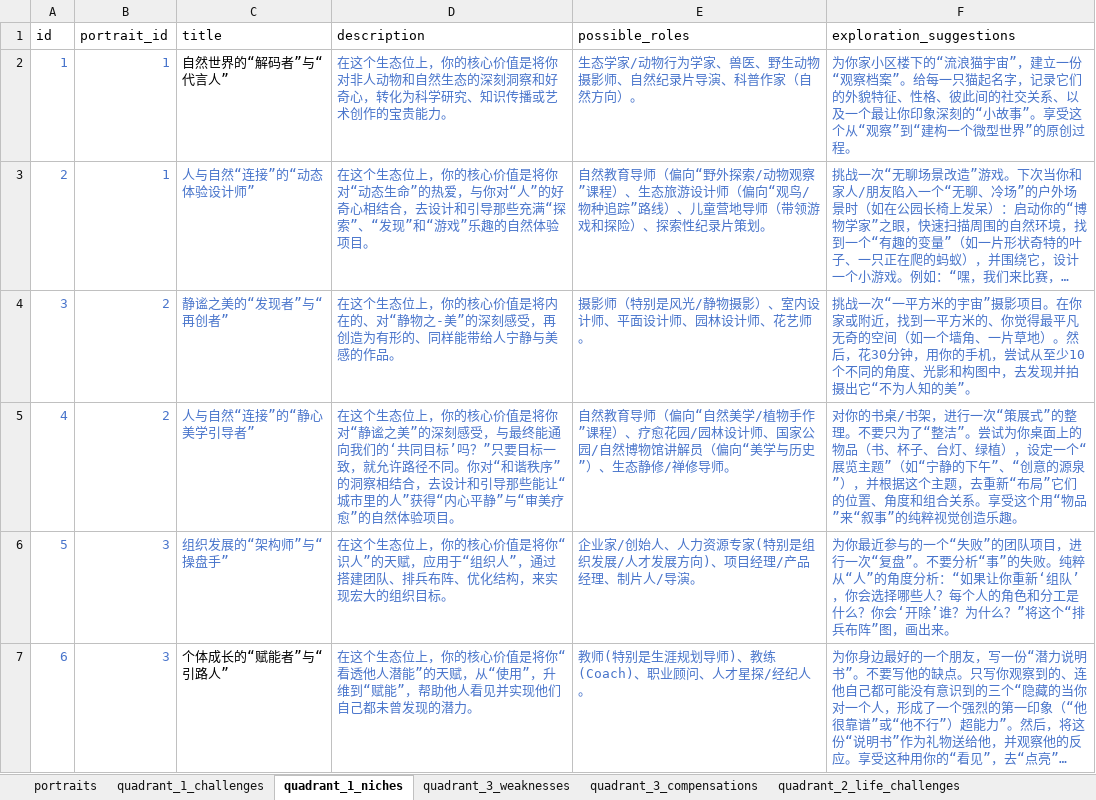
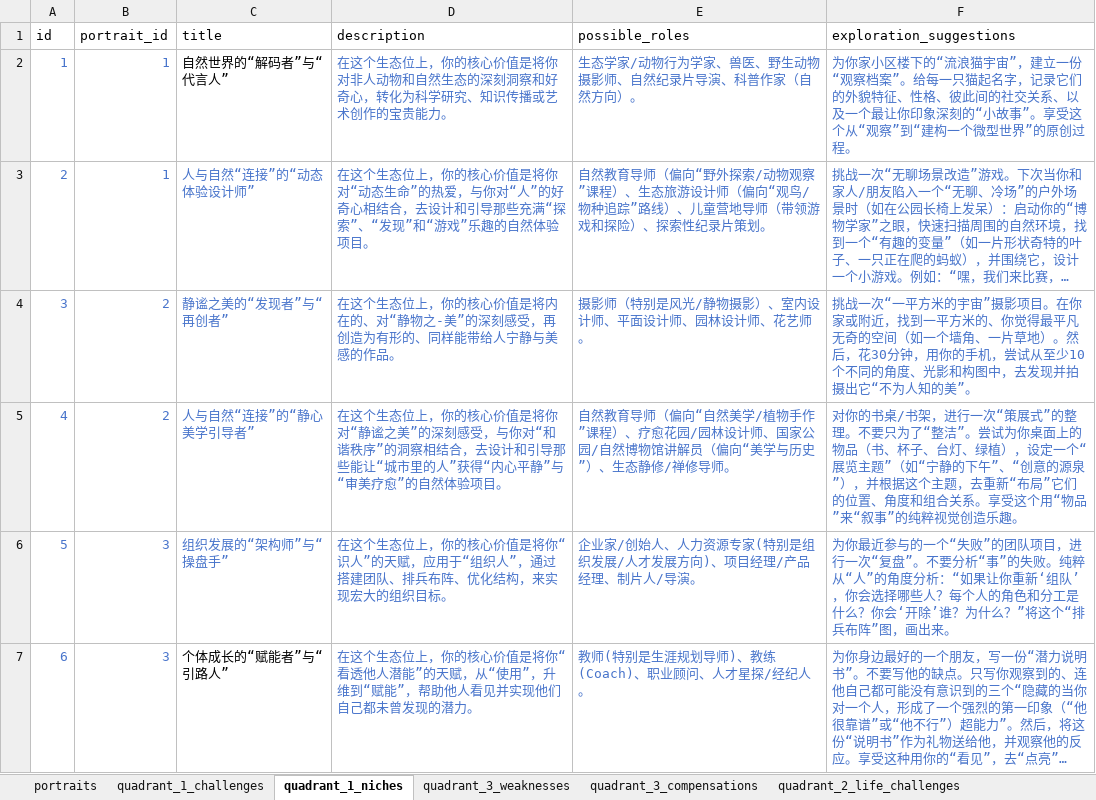
Before and after one commit to yaoyel0424/nixizhiyuan, an Excel workbook: server/src/entities/report/new_report.xlsx, sheet quadrant_1_niches, drawn as a sheet; only a part is shown; long unchanged cells end in …; values as stored, in another font and other column widths than the file's, no borders; the diff names each change by its address in the sheet, - before the commit and + after, or states it on an @@ line.

```diff
--- a/server/src/entities/report/new_report.xlsx (sheet quadrant_1_niches)
+++ b/server/src/entities/report/new_report.xlsx (sheet quadrant_1_niches)
-D5 (description): …感受，与最终能通向我们的‘共同目标’吗？”只要目标一致，就允许路径不同。你对“和…
+D5 (description): …感受，与你对“和…
```
Also changed, not shown: sheet quadrant_1_challenges, 4 other files.
